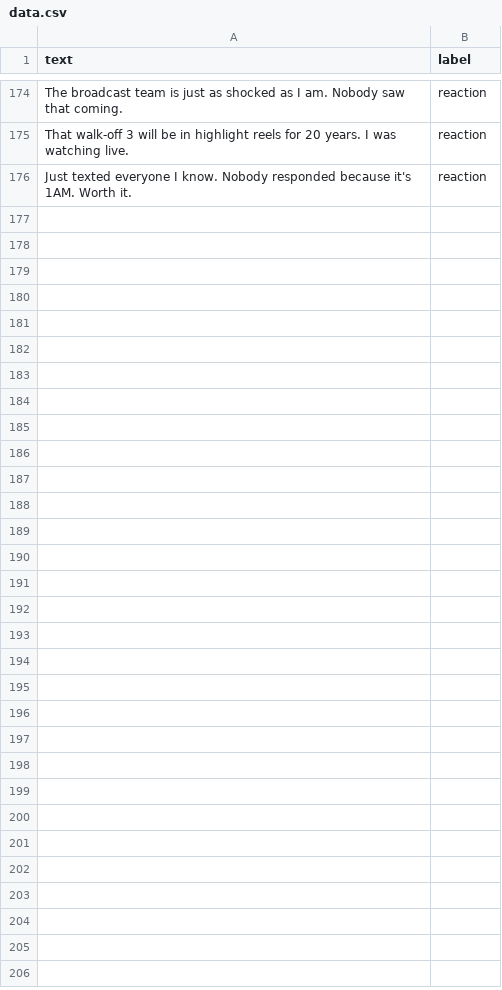
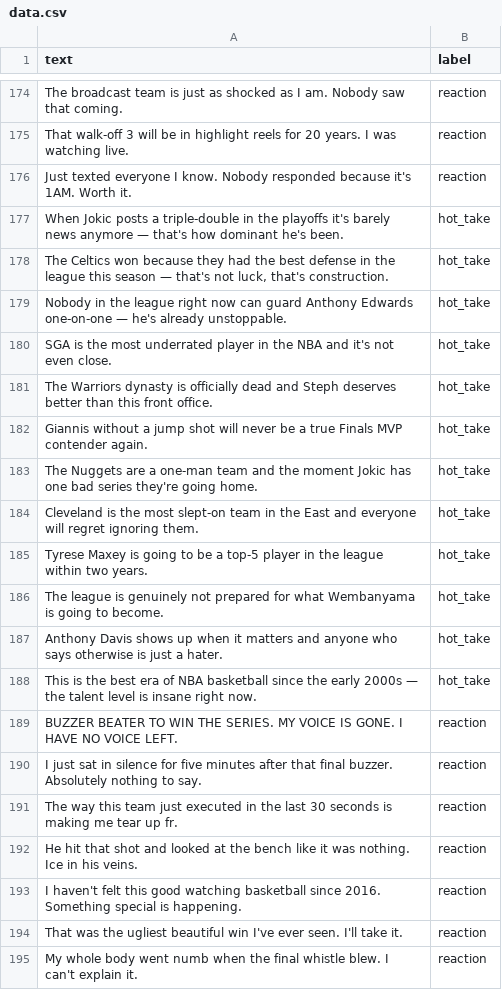
Before and after one commit to rishalgawade/ai201-project3-takemeter, a CSV file: data.csv, drawn as a sheet; only a part is shown, gaps mark what is left out; the diff covers the shown part only.

Commit message:
Add 30 more labeled examples to reach 205 total

```diff
--- a/data.csv
+++ b/data.csv
@@ -176 +176,20 @@ text,label
 "Just texted everyone I know. Nobody responded because it's 1AM. Worth it.",reaction
+"When Jokic posts a triple-double in the playoffs it's barely news anymore — that's how dominant he's been.",hot_take
+"The Celtics won because they had the best defense in the league this season — that's not luck, that's construction.",hot_take
+"Nobody in the league right now can guard Anthony Edwards one-on-one — he's already unstoppable.",hot_take
+"SGA is the most underrated player in the NBA and it's not even close.",hot_take
+"The Warriors dynasty is officially dead and Steph deserves better than this front office.",hot_take
+"Giannis without a jump shot will never be a true Finals MVP contender again.",hot_take
+"The Nuggets are a one-man team and the moment Jokic has one bad series they're going home.",hot_take
+"Cleveland is the most slept-on team in the East and everyone will regret ignoring them.",hot_take
+"Tyrese Maxey is going to be a top-5 player in the league within two years.",hot_take
+"The league is genuinely not prepared for what Wembanyama is going to become.",hot_take
+"Anthony Davis shows up when it matters and anyone who says otherwise is just a hater.",hot_take
+"This is the best era of NBA basketball since the early 2000s — the talent level is insane right now.",hot_take
+"BUZZER BEATER TO WIN THE SERIES. MY VOICE IS GONE. I HAVE NO VOICE LEFT.",reaction
+"I just sat in silence for five minutes after that final buzzer. Absolutely nothing to say.",reaction
+"The way this team just executed in the last 30 seconds is making me tear up fr.",reaction
+"He hit that shot and looked at the bench like it was nothing. Ice in his veins.",reaction
+"I haven't felt this good watching basketball since 2016. Something special is happening.",reaction
+"That was the ugliest beautiful win I've ever seen. I'll take it.",reaction
+"My whole body went numb when the final whistle blew. I can't explain it.",reaction
```
Also changed, not shown: 11 added rows elsewhere in this file.
